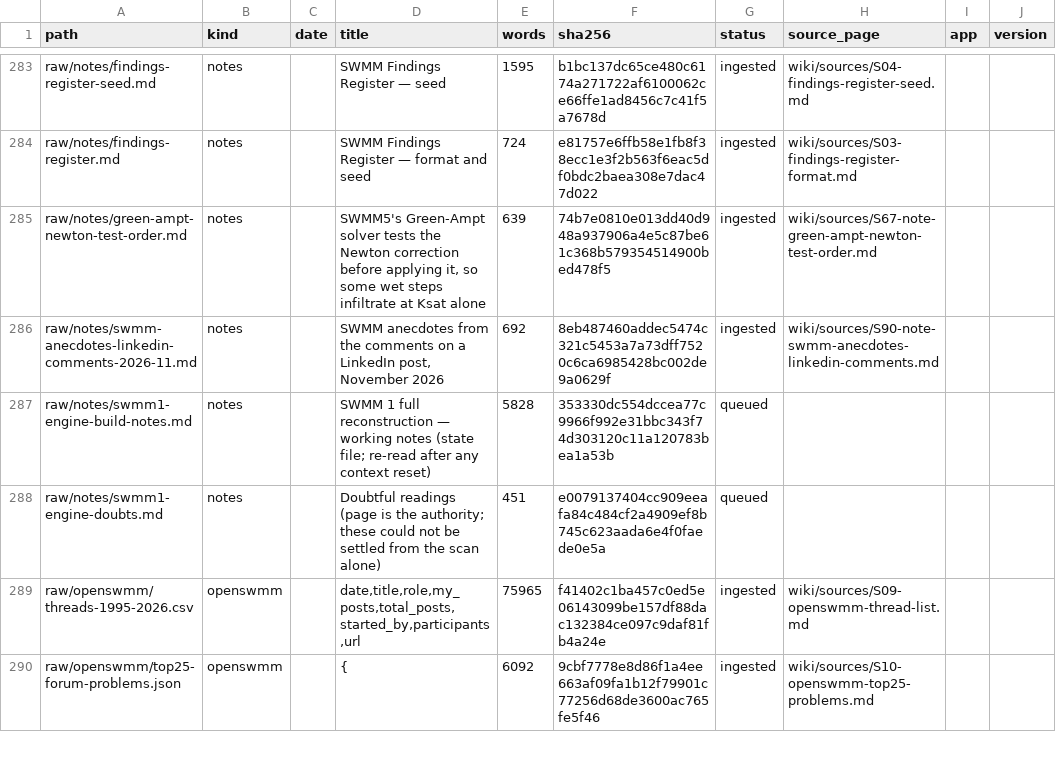
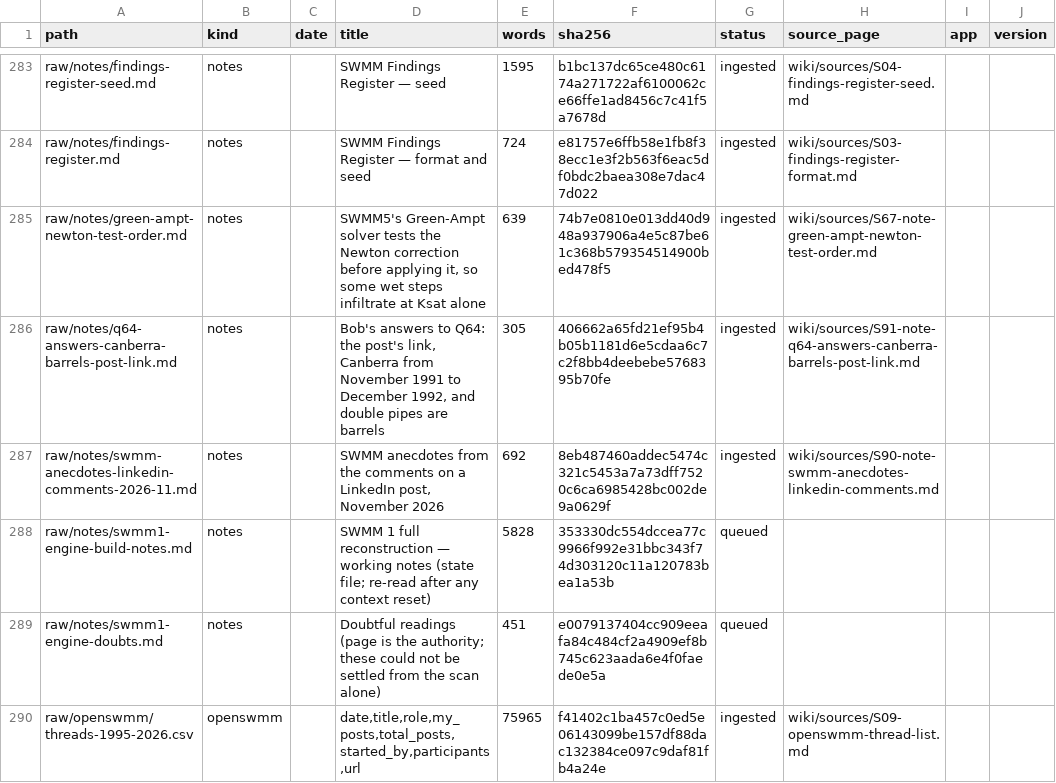
Before and after one commit to dickinsonre/swmm-second-brain, a CSV file: raw/MANIFEST.csv, drawn as a sheet; only a part is shown, gaps mark what is left out; the shorter side is filled out with more unchanged rows.

```diff
--- a/raw/MANIFEST.csv
+++ b/raw/MANIFEST.csv
@@ -285,2 +285,3 @@ raw/notes/findings-register.md,notes,,SWMM Findings Register — format and seed
 raw/notes/green-ampt-newton-test-order.md,notes,,"SWMM5's Green-Ampt solver tests the Newton correction before applying it, so some wet steps infiltrate at Ksat alone",639,74b7e0810e013dd40d948a937906a4e5c87be61c368b579354514900bed478f5,ingested,wiki/sources/S67-note-green-ampt-newton-test-order.md,,
+raw/notes/q64-answers-canberra-barrels-post-link.md,notes,,"Bob's answers to Q64: the post's link, Canberra from November 1991 to December 1992, and double pipes are barrels",305,406662a65fd21ef95b4b05b1181d6e5cdaa6c7c2f8bb4deebebe5768395b70fe,ingested,wiki/sources/S91-note-q64-answers-canberra-barrels-post-link.md,,
 raw/notes/swmm-anecdotes-linkedin-comments-2026-11.md,notes,,"SWMM anecdotes from the comments on a LinkedIn post, November 2026",692,8eb487460addec5474c321c5453a7a73dff7520c6ca6985428bc002de9a0629f,ingested,wiki/sources/S90-note-swmm-anecdotes-linkedin-comments.md,,
```
Also changed, not shown: 10 other files.
